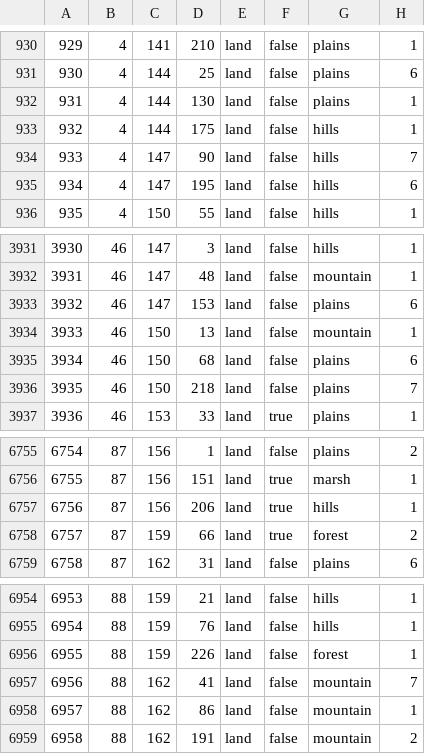
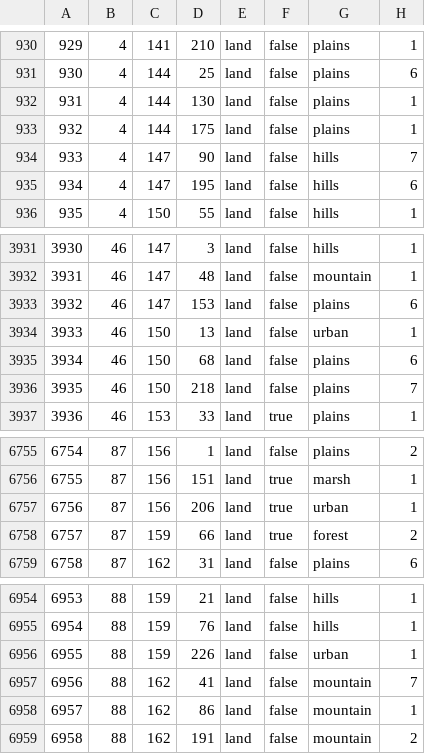
Before and after one commit to Mumiago/MFU-Updated, a CSV file: map/definition.csv, drawn as a sheet; only a part is shown, gaps mark what is left out.

```diff
--- a/map/definition.csv
+++ b/map/definition.csv
@@ -932,3 +932,3 @@
 931;4;144;130;land;false;plains;1
-932;4;144;175;land;false;hills;1
+932;4;144;175;land;false;plains;1
 933;4;147;90;land;false;hills;7
@@ -3933,3 +3933,3 @@
 3932;46;147;153;land;false;plains;6
-3933;46;150;13;land;false;mountain;1
+3933;46;150;13;land;false;urban;1
 3934;46;150;68;land;false;plains;6
@@ -6756,3 +6756,3 @@
 6755;87;156;151;land;true;marsh;1
-6756;87;156;206;land;true;hills;1
+6756;87;156;206;land;true;urban;1
 6757;87;159;66;land;true;forest;2
@@ -6955,3 +6955,3 @@
 6954;88;159;76;land;false;hills;1
-6955;88;159;226;land;false;forest;1
+6955;88;159;226;land;false;urban;1
 6956;88;162;41;land;false;mountain;7
```
Also changed, not shown: 11 other files.
